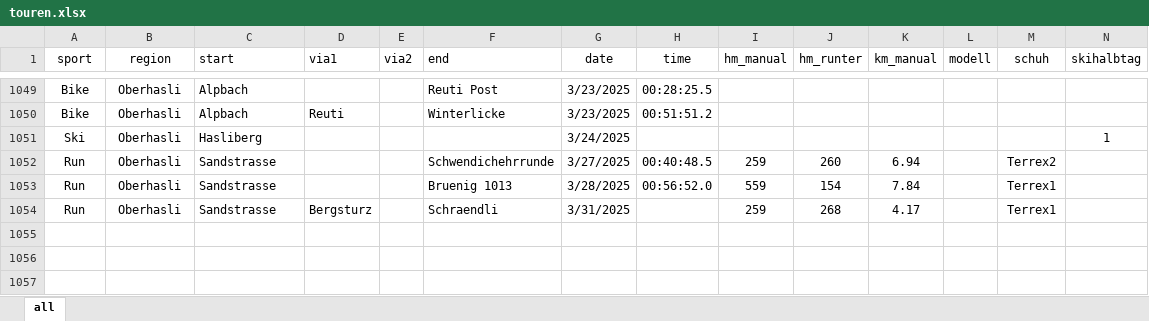
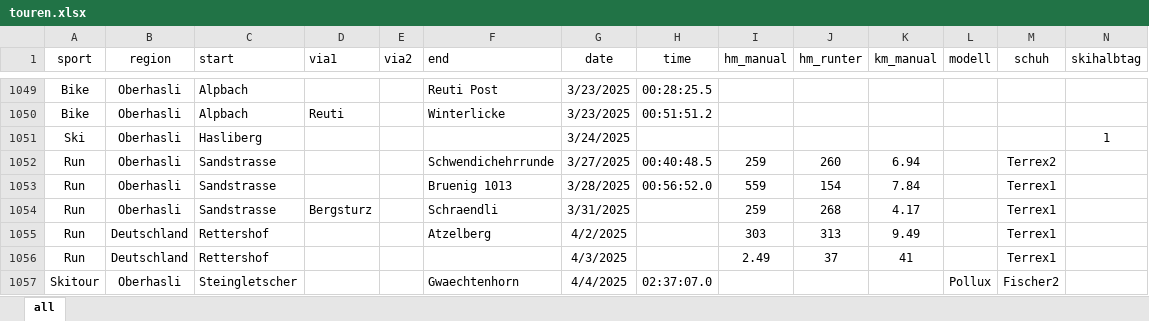
Before and after one commit to rufi77/sport, an Excel workbook: data/touren.xlsx, sheet all, drawn as a sheet; only a part is shown, gaps mark what is left out; values as stored, in another font and other column widths than the file's, no borders; conditional formats not drawn; rows hold the shown columns only; the diff names each change by its address in the sheet, - before the commit and + after, or states it on an @@ line.

```diff
--- a/data/touren.xlsx (sheet all)
+++ b/data/touren.xlsx (sheet all)
+row 1055: Run | Deutschland | Rettershof |  |  | Atzelberg | 4/2/2025 |  | 303 | 313 | 9.49 |  | Terrex1
+row 1056: Run | Deutschland | Rettershof |  |  |  | 4/3/2025 |  | 2.49 | 37 | 41 |  | Terrex1
+row 1057: Skitour | Oberhasli | Steingletscher |  |  | Gwaechtenhorn | 4/4/2025 | 02:37:07.0 |  |  |  | Pollux | Fischer2
```
Also changed, not shown: 15 other files.
